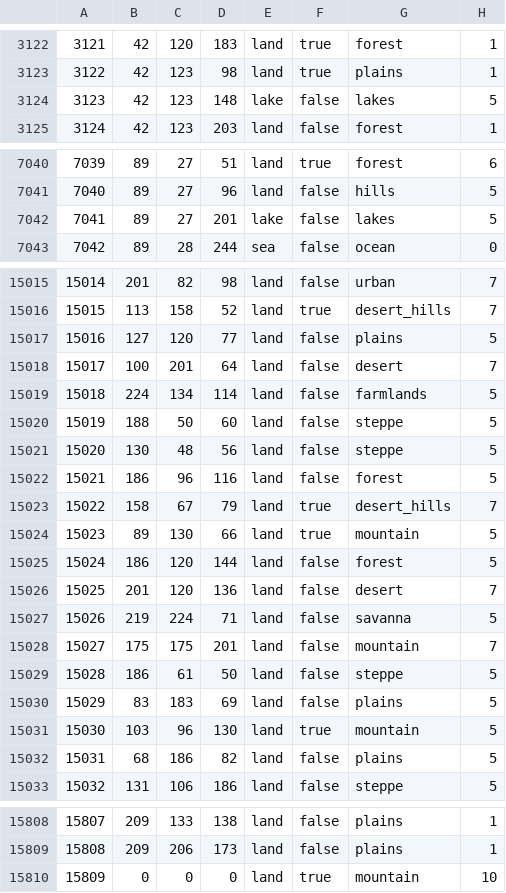
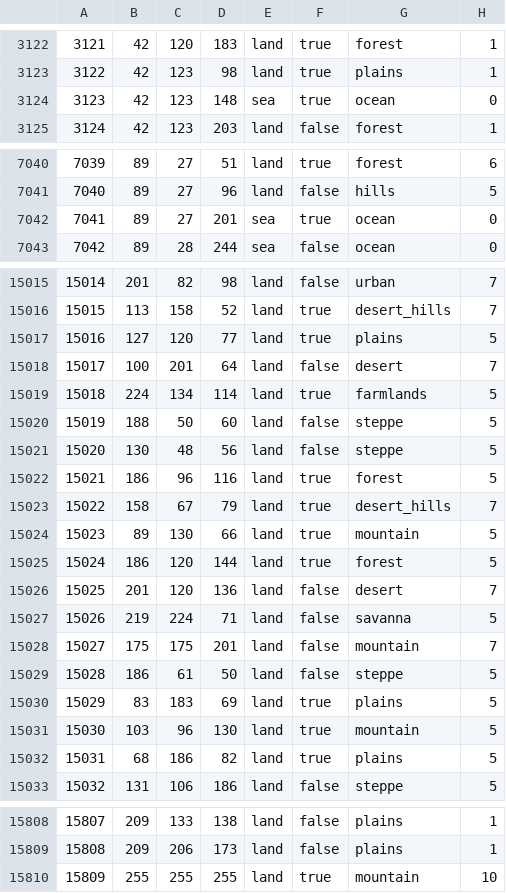
Before and after one commit to NewGrestin/PaxBritannicaRedux, a CSV file: map/definition.csv, drawn as a sheet; only a part is shown, gaps mark what is left out; the diff covers the shown part only.

```diff
--- a/map/definition.csv
+++ b/map/definition.csv
@@ -3123,3 +3123,3 @@
 3122;42;123;98;land;true;plains;1
-3123;42;123;148;lake;false;lakes;5
+3123;42;123;148;sea;true;ocean;0
 3124;42;123;203;land;false;forest;1
@@ -7041,3 +7041,3 @@
 7040;89;27;96;land;false;hills;5
-7041;89;27;201;lake;false;lakes;5
+7041;89;27;201;sea;true;ocean;0
 7042;89;28;244;sea;false;ocean;0
@@ -15016,11 +15016,11 @@
 15015;113;158;52;land;true;desert_hills;7
-15016;127;120;77;land;false;plains;5
+15016;127;120;77;land;true;plains;5
 15017;100;201;64;land;false;desert;7
-15018;224;134;114;land;false;farmlands;5
+15018;224;134;114;land;true;farmlands;5
 15019;188;50;60;land;false;steppe;5
 15020;130;48;56;land;false;steppe;5
-15021;186;96;116;land;false;forest;5
+15021;186;96;116;land;true;forest;5
 15022;158;67;79;land;true;desert_hills;7
 15023;89;130;66;land;true;mountain;5
-15024;186;120;144;land;false;forest;5
+15024;186;120;144;land;true;forest;5
 15025;201;120;136;land;false;desert;7
@@ -15029,5 +15029,5 @@
 15028;186;61;50;land;false;steppe;5
-15029;83;183;69;land;false;plains;5
+15029;83;183;69;land;true;plains;5
 15030;103;96;130;land;true;mountain;5
-15031;68;186;82;land;false;plains;5
+15031;68;186;82;land;true;plains;5
 15032;131;106;186;land;false;steppe;5
@@ -15809,2 +15809,2 @@
 15808;209;206;173;land;false;plains;1
-15809;0;0;0;land;true;mountain;10
+15809;255;255;255;land;true;mountain;10
```
Also changed, not shown: 117 edited cells elsewhere in this file, map/adjacencies.csv, 11 other files.
